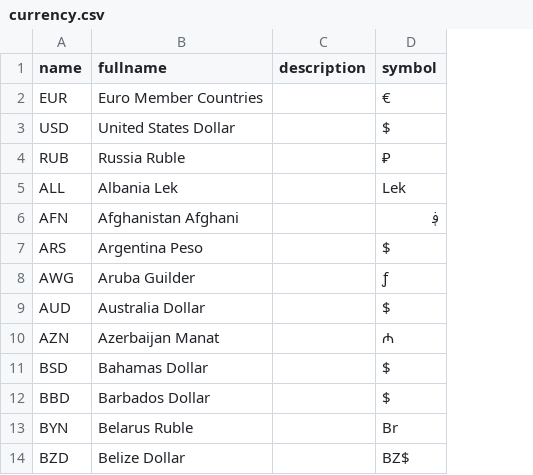
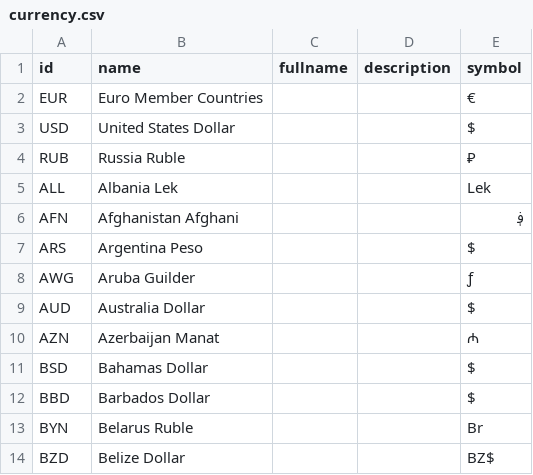
Before and after one commit to Croller/digital-aids, a CSV file: src/server/database/csv/currency.csv, drawn as a sheet; only a part is shown; the diff names each change by its address in the sheet, - before the commit and + after, or states it on an @@ line.

Commit message:
14-FF added load image / collect form data restaurant / fixed model base data

```diff
--- a/src/server/database/csv/currency.csv
+++ b/src/server/database/csv/currency.csv
+column C (fullname), empty
-A1: name
+A1: id
-B1: fullname
+B1: name
```
Also changed, not shown: 28 other files.
